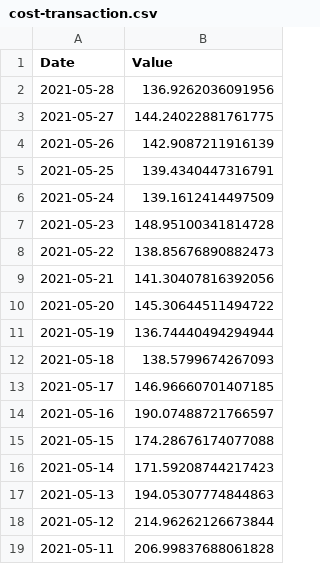
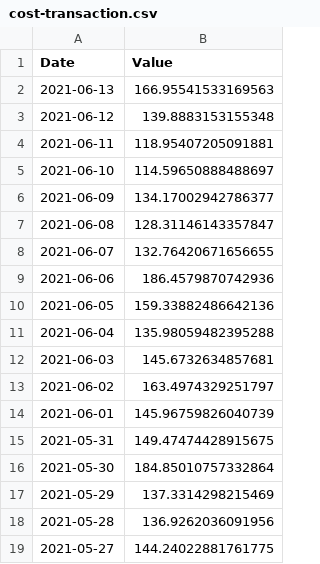
Before and after one commit to JuanMarchese/TPEspecial, a CSV file: PrecioBitcoin/variables/cost-transaction.csv, drawn as a sheet; only a part is shown; the shorter side is filled out with more unchanged rows.

```diff
--- a/PrecioBitcoin/variables/cost-transaction.csv
+++ b/PrecioBitcoin/variables/cost-transaction.csv
@@ -1,2 +1,18 @@
 Date,Value
+2021-06-13,166.95541533169563
+2021-06-12,139.8883153155348
+2021-06-11,118.95407205091881
+2021-06-10,114.59650888488697
+2021-06-09,134.17002942786377
+2021-06-08,128.31146143357847
+2021-06-07,132.76420671656655
+2021-06-06,186.4579870742936
+2021-06-05,159.33882486642136
+2021-06-04,135.98059482395288
+2021-06-03,145.6732634857681
+2021-06-02,163.4974329251797
+2021-06-01,145.96759826040739
+2021-05-31,149.47474428915675
+2021-05-30,184.85010757332864
+2021-05-29,137.3314298215469
 2021-05-28,136.9262036091956
```
Also changed, not shown: PrecioBitcoin/variables/difficulty.csv, PrecioBitcoin/variables/direcciones-unicas.csv, 4 other files.
